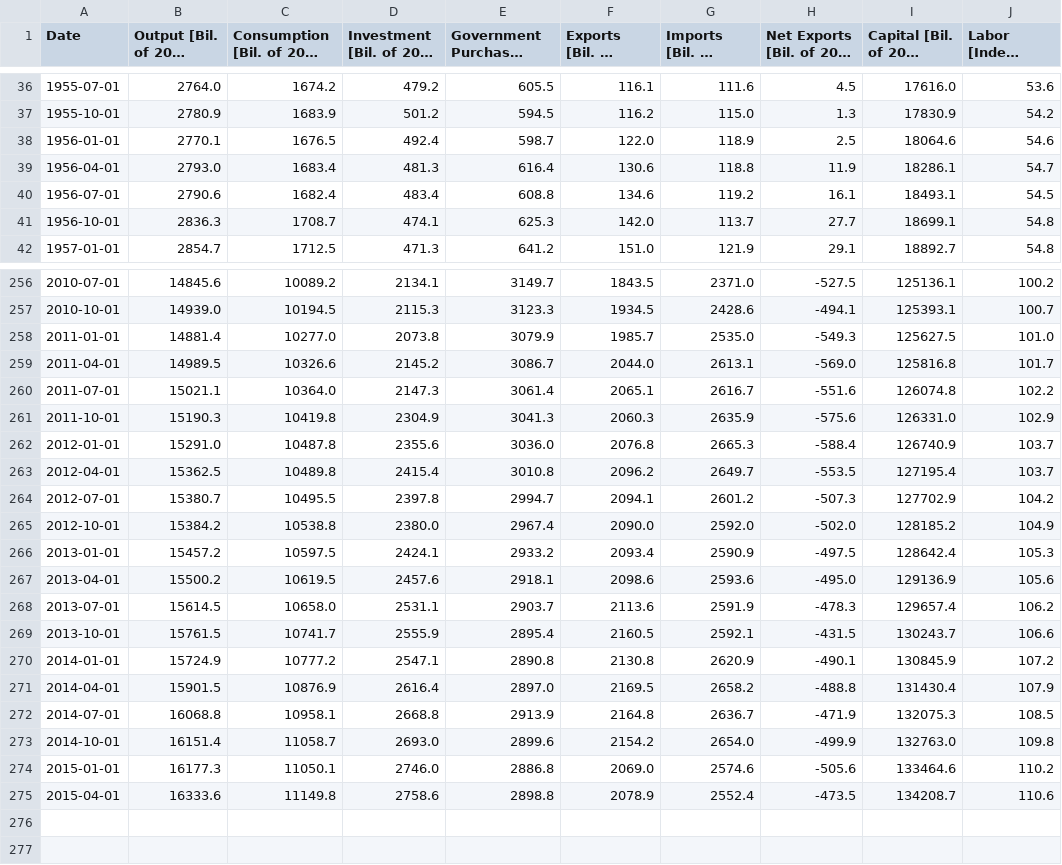
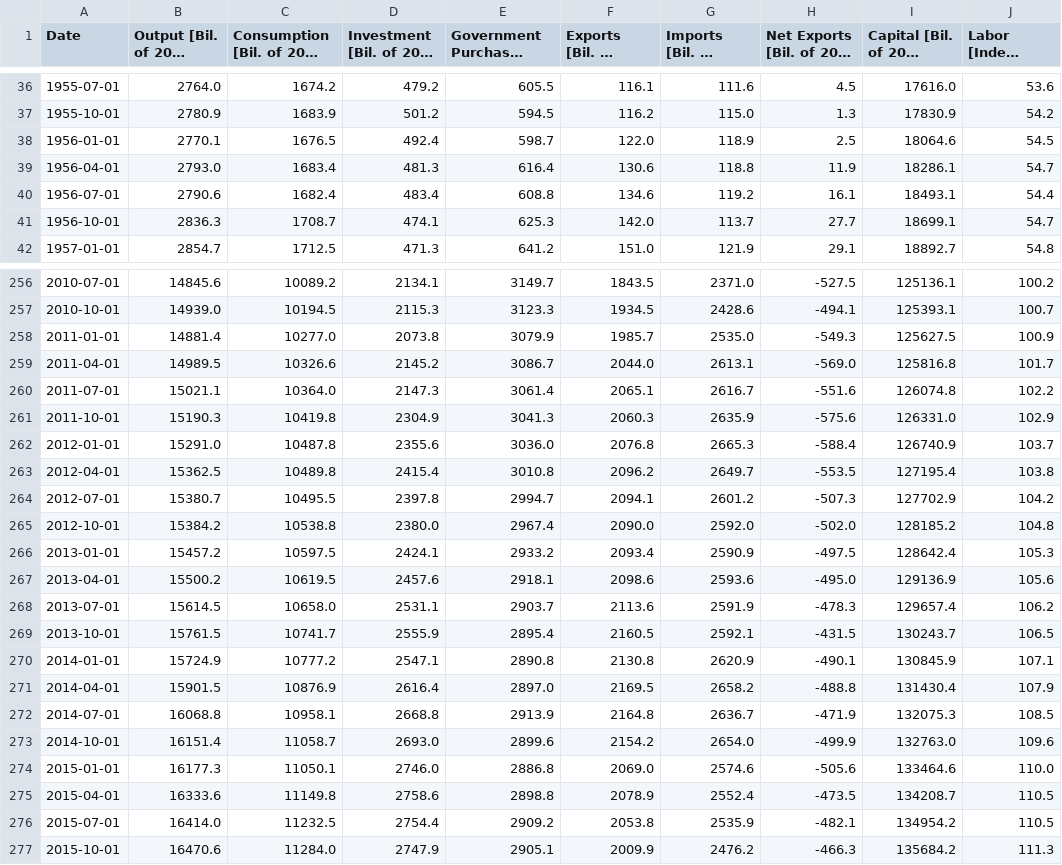
Before and after one commit to msilva913/economic-data, a CSV file: usProductionData/US_Production_Q_Data.csv, drawn as a sheet; only a part is shown, gaps mark what is left out; long unchanged cells end in …; the diff covers the shown part only; the diff names each change by its address in the sheet, - before the commit and + after, or states it on an @@ line.

Commit message:
updated us production data

```diff
--- a/usProductionData/US_Production_Q_Data.csv
+++ b/usProductionData/US_Production_Q_Data.csv
-J38 (Labor [Index: 2009=100]): 54.6
+J38 (Labor [Index: 2009=100]): 54.5
-J40 (Labor [Index: 2009=100]): 54.5
+J40 (Labor [Index: 2009=100]): 54.4
-J41 (Labor [Index: 2009=100]): 54.8
+J41 (Labor [Index: 2009=100]): 54.7
-J258 (Labor [Index: 2009=100]): 101.0
+J258 (Labor [Index: 2009=100]): 100.9
-J263 (Labor [Index: 2009=100]): 103.7
+J263 (Labor [Index: 2009=100]): 103.8
-J265 (Labor [Index: 2009=100]): 104.9
+J265 (Labor [Index: 2009=100]): 104.8
-J269 (Labor [Index: 2009=100]): 106.6
+J269 (Labor [Index: 2009=100]): 106.5
-J270 (Labor [Index: 2009=100]): 107.2
+J270 (Labor [Index: 2009=100]): 107.1
-J273 (Labor [Index: 2009=100]): 109.8
+J273 (Labor [Index: 2009=100]): 109.6
-J274 (Labor [Index: 2009=100]): 110.2
+J274 (Labor [Index: 2009=100]): 110.0
-J275 (Labor [Index: 2009=100]): 110.6
+J275 (Labor [Index: 2009=100]): 110.5
+row 276: 2015-07-01 | 16414.0 | 11232.5 | 2754.4 | 2909.2 | 2053.8 | 2535.9 | -482.1 | 134954.2 | 110.5
+row 277: 2015-10-01 | 16470.6 | 11284.0 | 2747.9 | 2905.1 | 2009.9 | 2476.2 | -466.3 | 135684.2 | 111.3
```
Also changed, not shown: 45 edited cells elsewhere in this file, usProductionData/US_Production_Q_Data_Growth_Rates.csv, 6 other files.
